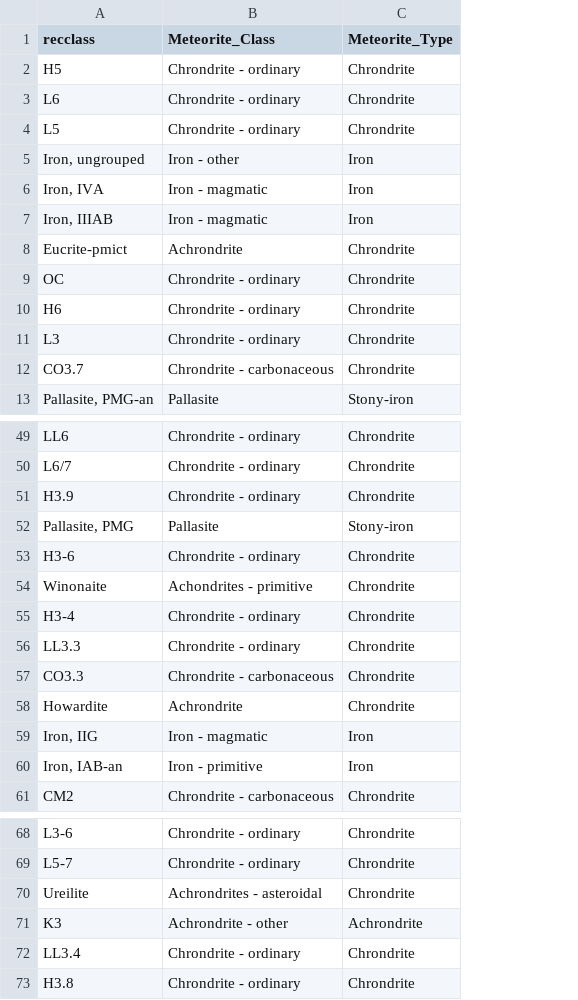
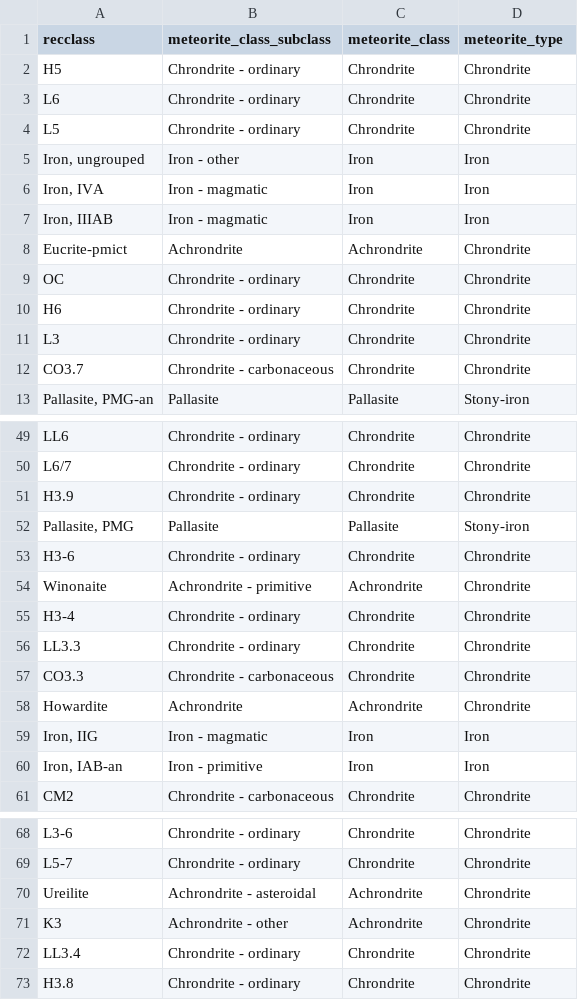
Before and after one commit to gwroth89/meteorite-ml-project, a CSV file: Resources/meteorite_types.csv, drawn as a sheet; only a part is shown, gaps mark what is left out; addresses are those after the commit; the diff names each change by its address in the sheet, - before the commit and + after, or states it on an @@ line.

```diff
--- a/Resources/meteorite_types.csv
+++ b/Resources/meteorite_types.csv
+column C (meteorite_class), rows 2-13: Chrondrite | Chrondrite | Chrondrite | Iron | Iron | Iron | Achrondrite | Chrondrite | Chrondrite | Chrondrite | Chrondrite | Pallasite; rows 49-61: Chrondrite | Chrondrite | Chrondrite | Pallasite | Chrondrite | Achrondrite | Chrondrite | Chrondrite | Chrondrite | Achrondrite | Iron | Iron | Chrondrite; rows 68-73: Chrondrite | Chrondrite | Achrondrite | Achrondrite | Chrondrite | Chrondrite
-B1: Meteorite_Class
+B1: meteorite_class_subclass
-D1: Meteorite_Type
+D1: meteorite_type
-B54 (meteorite_class_subclass): Achondrites - primitive
+B54 (meteorite_class_subclass): Achrondrite - primitive
-B70 (meteorite_class_subclass): Achrondrites - asteroidal
+B70 (meteorite_class_subclass): Achrondrite - asteroidal
-D71 (meteorite_type): Achrondrite
+D71 (meteorite_type): Chrondrite
```
Also changed, not shown: Resources/state_sqkm.csv, 7 other files.
